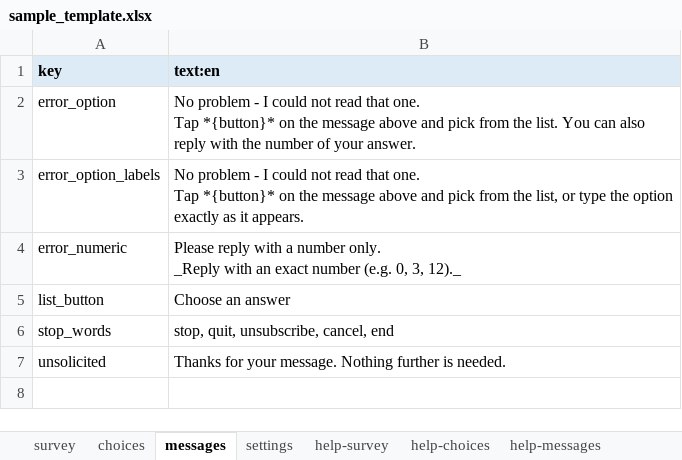
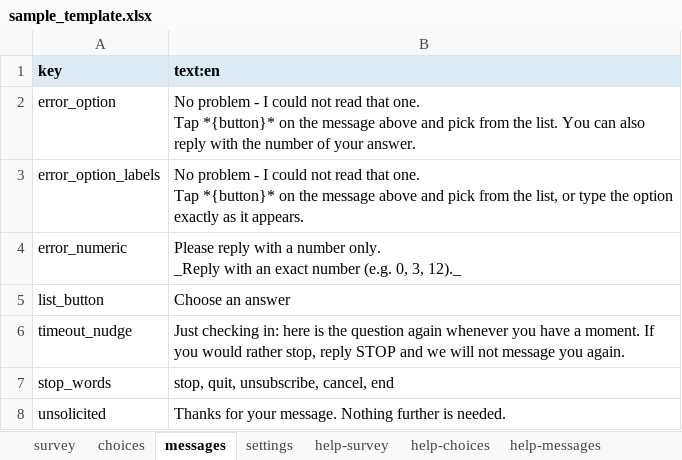
Before and after one commit to PovertyAction/requests_to_twilio_v2, an Excel workbook: sample_template.xlsx, sheet messages, drawn as a sheet; values as stored, in another font and other column widths than the file's, no borders; the diff names each change by its address in the sheet, - before the commit and + after, or states it on an @@ line.

```diff
--- a/sample_template.xlsx (sheet messages)
+++ b/sample_template.xlsx (sheet messages)
+row 6: timeout_nudge | Just checking in: here is the question again whenever you have a moment. If you would rather stop, reply STOP and we will not message you again.
```
Also changed, not shown: sheet survey, sheet help-survey, sheet settings, sheet help-messages, 13 other files.
